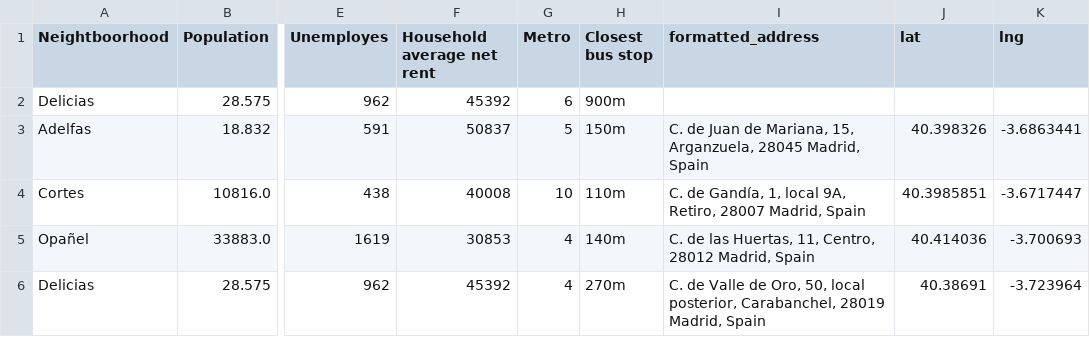
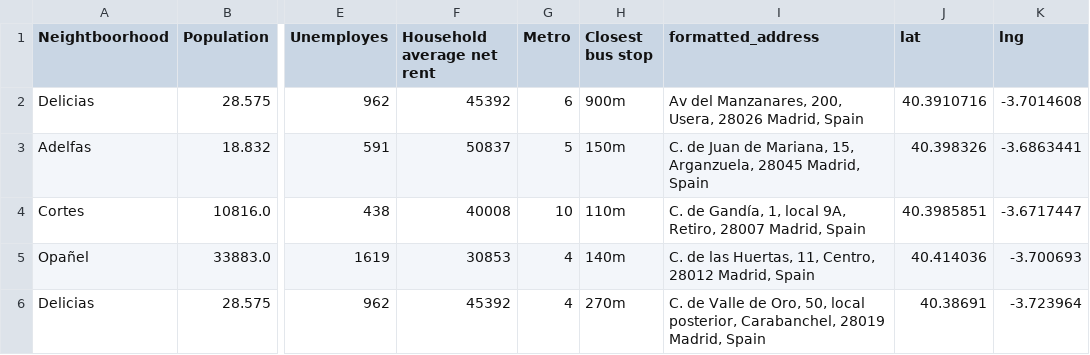
Before and after one commit to GabrielFersPin/Coworking, a CSV file: updated_location_coworking.csv, drawn as a sheet; only a part is shown, gaps mark what is left out; the diff names each change by its address in the sheet, - before the commit and + after, or states it on an @@ line.

Commit message:
modified:   Coworking.ipynb 	modified:   updated_location_coworking.csv

```diff
--- a/updated_location_coworking.csv
+++ b/updated_location_coworking.csv
-I2 (formatted_address): (empty)
+I2 (formatted_address): Av del Manzanares, 200, Usera, 28026 Madrid, Spain
-J2 (lat): (empty)
+J2 (lat): 40.3910716
-K2 (lng): (empty)
+K2 (lng): -3.7014608
```
Also changed, not shown: 1 other file.
